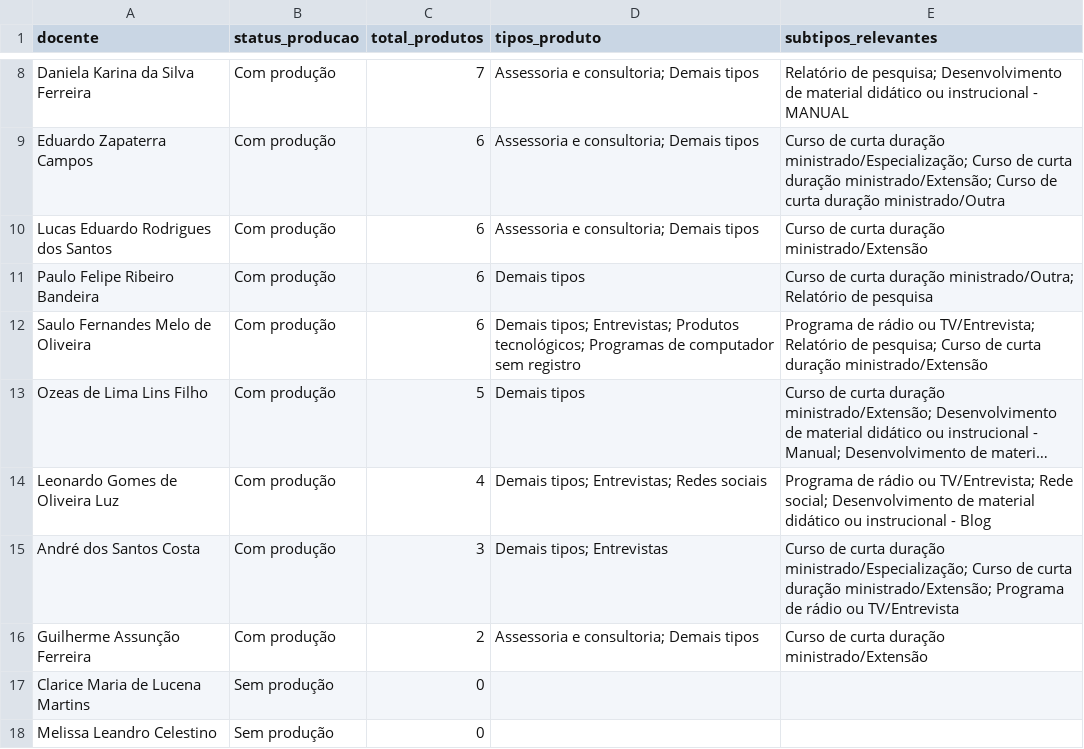
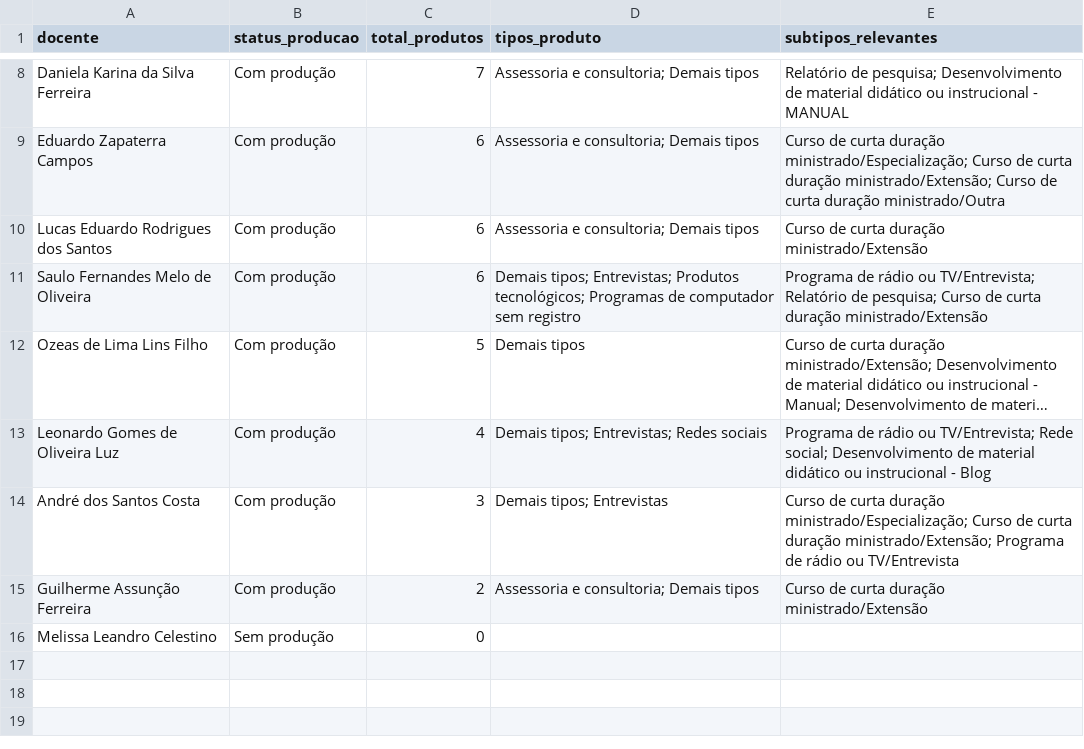
Before and after one commit to tony-meireles/ppgef_dashboard_apcn2026, a CSV file: data/producao_tecnica_resumo_docente.csv, drawn as a sheet; only a part is shown, gaps mark what is left out; long unchanged cells end in ….

```diff
--- a/data/producao_tecnica_resumo_docente.csv
+++ b/data/producao_tecnica_resumo_docente.csv
@@ -10,3 +10,2 @@ Eduardo Zapaterra Campos,Com produção,6,Assessoria e consultoria; Demais tipos
 Lucas Eduardo Rodrigues dos Santos,Com produção,6,Assessoria e consultoria; Demais tipos,Curso de curta duração ministrado/Extensão
-Paulo Felipe Ribeiro Bandeira,Com produção,6,Demais tipos,Curso de curta duração ministrado/Outra; Relatório de pesquisa
 Saulo Fernandes Melo de Oliveira,Com produção,6,Demais tipos; Entrevistas; Produtos tecnológicos; Programas de computador sem registro,Programa de rádio ou TV/Entrevista; Relatório de pesquisa; Curso de curta duração ministrado/Extensão
@@ -16,3 +15,2 @@ André dos Santos Costa,Com produção,3,Demais tipos; Entrevistas,Curso de curt
 Guilherme Assunção Ferreira,Com produção,2,Assessoria e consultoria; Demais tipos,Curso de curta duração ministrado/Extensão
-Clarice Maria de Lucena Martins,Sem produção,0,,
 Melissa Leandro Celestino,Sem produção,0,,
```
Also changed, not shown: data/producao_cientifica_resumo_docente.csv, data/producao_tecnica.csv, 10 other files.
